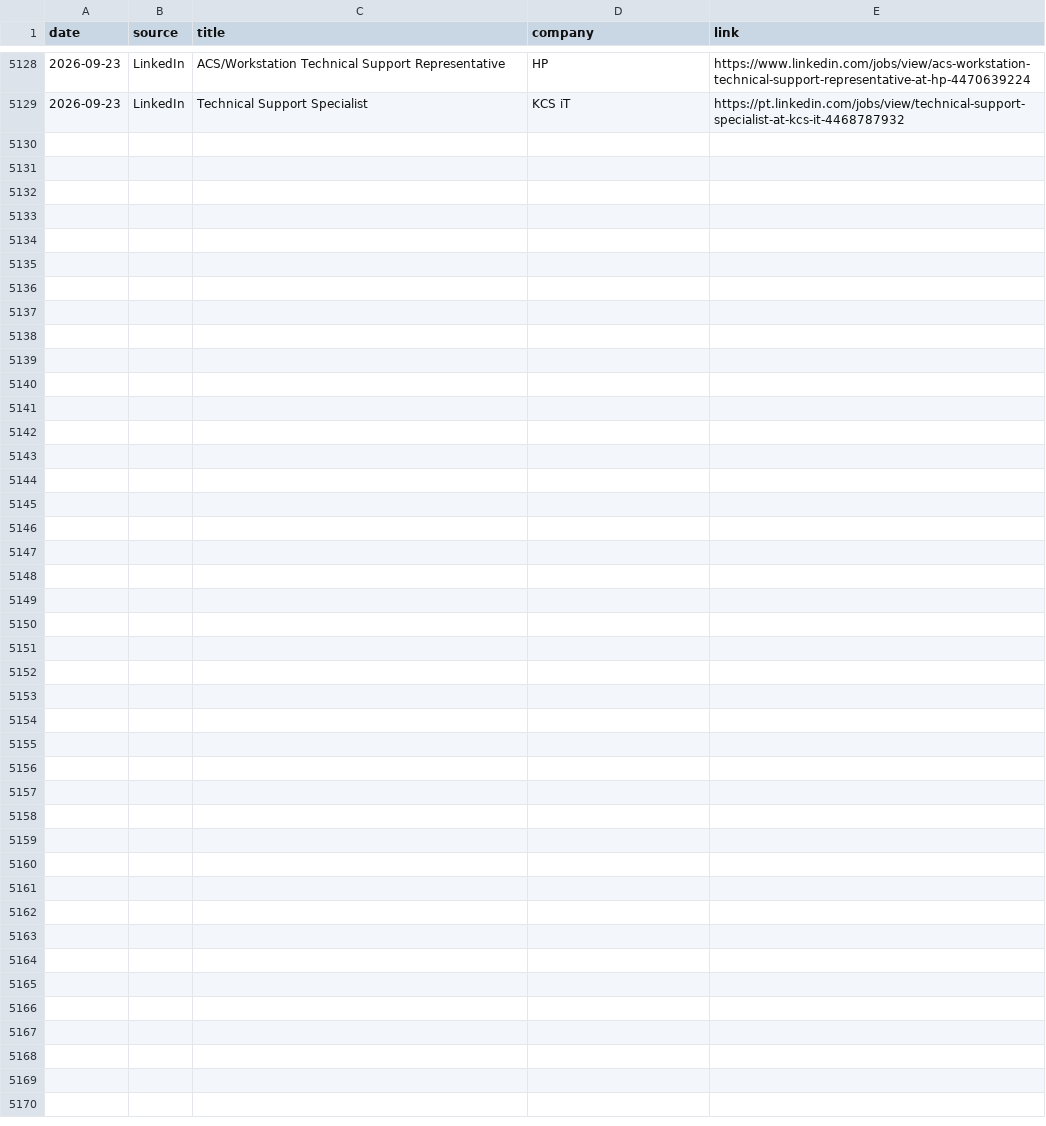
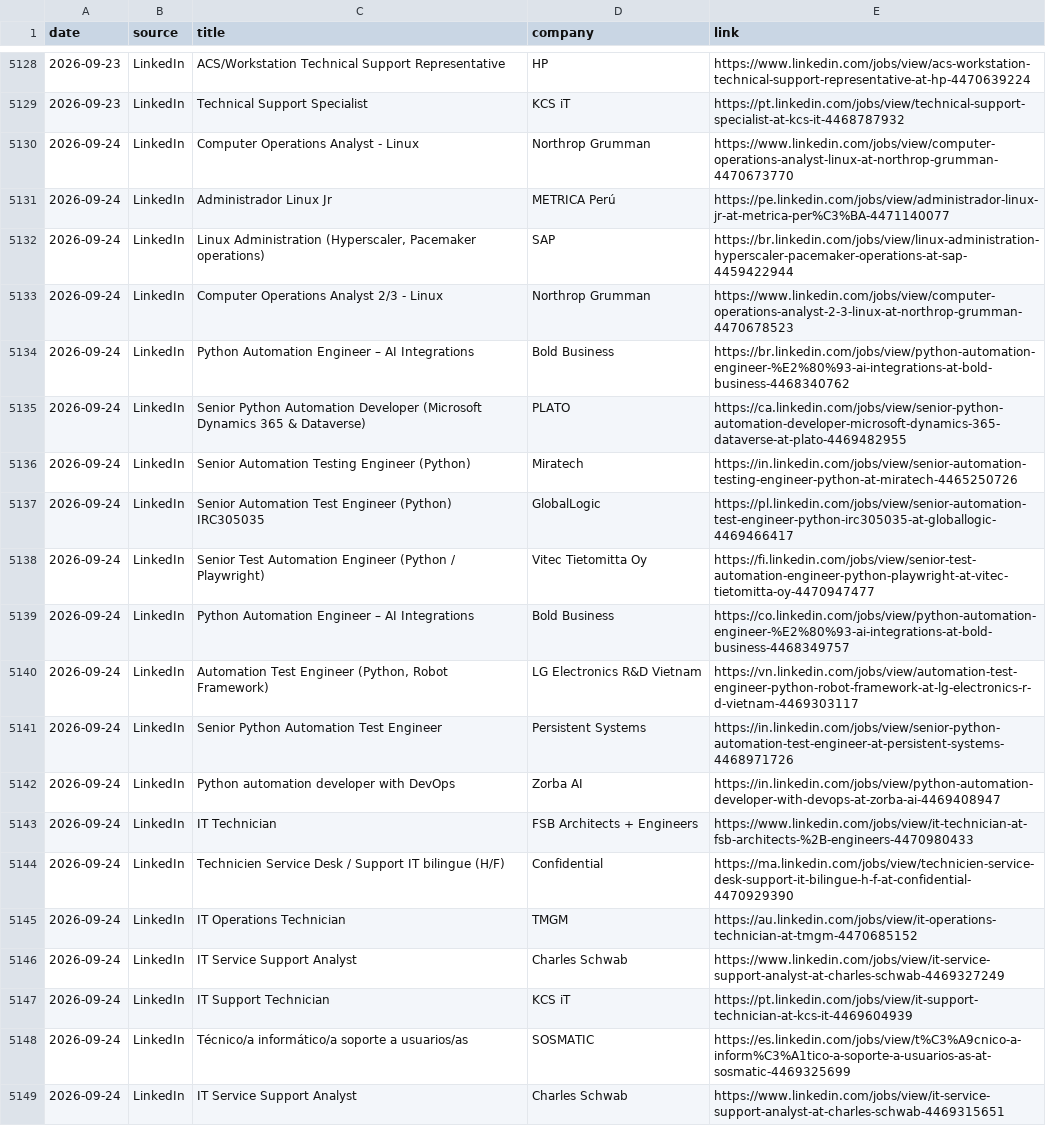
Before and after one commit to thiagofmendonca/smart-job-hunter, a CSV file: jobs.csv, drawn as a sheet; only a part is shown, gaps mark what is left out; the diff names each change by its address in the sheet, - before the commit and + after, or states it on an @@ line.

```diff
--- a/jobs.csv
+++ b/jobs.csv
+row 5130: 2026-09-24 | LinkedIn | Computer Operations Analyst - Linux | Northrop Grumman | https://www.linkedin.com/jobs/view/computer-operations-analyst-linux-at-northrop-grumman-4470673770
+row 5131: 2026-09-24 | LinkedIn | Administrador Linux Jr | METRICA Perú | https://pe.linkedin.com/jobs/view/administrador-linux-jr-at-metrica-per%C3%BA-4471140077
+row 5132: 2026-09-24 | LinkedIn | Linux Administration (Hyperscaler, Pacemaker operations) | SAP | https://br.linkedin.com/jobs/view/linux-administration-hyperscaler-pacemaker-operations-at-sap-4459422944
+row 5133: 2026-09-24 | LinkedIn | Computer Operations Analyst 2/3 - Linux | Northrop Grumman | https://www.linkedin.com/jobs/view/computer-operations-analyst-2-3-linux-at-northrop-grumman-4470678523
+row 5134: 2026-09-24 | LinkedIn | Python Automation Engineer – AI Integrations | Bold Business | https://br.linkedin.com/jobs/view/python-automation-engineer-%E2%80%93-ai-integrations-at-bold-business-4468340762
+row 5135: 2026-09-24 | LinkedIn | Senior Python Automation Developer (Microsoft Dynamics 365 & Dataverse) | PLATO | https://ca.linkedin.com/jobs/view/senior-python-automation-developer-microsoft-dynamics-365-dataverse-at-plato-4469482955
+row 5136: 2026-09-24 | LinkedIn | Senior Automation Testing Engineer (Python) | Miratech | https://in.linkedin.com/jobs/view/senior-automation-testing-engineer-python-at-miratech-4465250726
+row 5137: 2026-09-24 | LinkedIn | Senior Automation Test Engineer (Python) IRC305035 | GlobalLogic | https://pl.linkedin.com/jobs/view/senior-automation-test-engineer-python-irc305035-at-globallogic-4469466417
+row 5138: 2026-09-24 | LinkedIn | Senior Test Automation Engineer (Python / Playwright) | Vitec Tietomitta Oy | https://fi.linkedin.com/jobs/view/senior-test-automation-engineer-python-playwright-at-vitec-tietomitta-oy-4470947477
+row 5139: 2026-09-24 | LinkedIn | Python Automation Engineer – AI Integrations | Bold Business | https://co.linkedin.com/jobs/view/python-automation-engineer-%E2%80%93-ai-integrations-at-bold-business-4468349757
+row 5140: 2026-09-24 | LinkedIn | Automation Test Engineer (Python, Robot Framework) | LG Electronics R&D Vietnam | https://vn.linkedin.com/jobs/view/automation-test-engineer-python-robot-framework-at-lg-electronics-r-d-vietnam-4469303117
+row 5141: 2026-09-24 | LinkedIn | Senior Python Automation Test Engineer | Persistent Systems | https://in.linkedin.com/jobs/view/senior-python-automation-test-engineer-at-persistent-systems-4468971726
+row 5142: 2026-09-24 | LinkedIn | Python automation developer with DevOps | Zorba AI | https://in.linkedin.com/jobs/view/python-automation-developer-with-devops-at-zorba-ai-4469408947
+row 5143: 2026-09-24 | LinkedIn | IT Technician | FSB Architects + Engineers | https://www.linkedin.com/jobs/view/it-technician-at-fsb-architects-%2B-engineers-4470980433
+row 5144: 2026-09-24 | LinkedIn | Technicien Service Desk / Support IT bilingue (H/F) | Confidential | https://ma.linkedin.com/jobs/view/technicien-service-desk-support-it-bilingue-h-f-at-confidential-4470929390
+row 5145: 2026-09-24 | LinkedIn | IT Operations Technician | TMGM | https://au.linkedin.com/jobs/view/it-operations-technician-at-tmgm-4470685152
+row 5146: 2026-09-24 | LinkedIn | IT Service Support Analyst | Charles Schwab | https://www.linkedin.com/jobs/view/it-service-support-analyst-at-charles-schwab-4469327249
+row 5147: 2026-09-24 | LinkedIn | IT Support Technician | KCS iT | https://pt.linkedin.com/jobs/view/it-support-technician-at-kcs-it-4469604939
+row 5148: 2026-09-24 | LinkedIn | Técnico/a informático/a soporte a usuarios/as | SOSMATIC | https://es.linkedin.com/jobs/view/t%C3%A9cnico-a-inform%C3%A1tico-a-soporte-a-usuarios-as-at-sosmatic-4469325699
+row 5149: 2026-09-24 | LinkedIn | IT Service Support Analyst | Charles Schwab | https://www.linkedin.com/jobs/view/it-service-support-analyst-at-charles-schwab-4469315651
```
